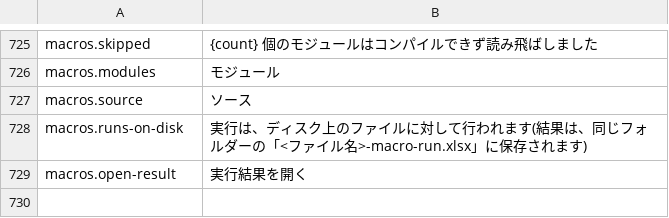
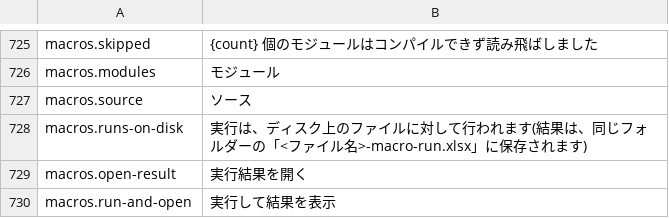
Before and after one commit to dinosauria123/ibis-office-vba, a TSV file: crates/ibis-office-app/i18n/ja/shell.tsv, drawn as a sheet; only a part is shown, gaps mark what is left out; the diff names each change by its address in the sheet, - before the commit and + after, or states it on an @@ line.

Commit message:
VBA window: one 実行して結果を表示 button runs and opens the result
The three clicks (実行 → banner's 実行する → 実行結果を開く) shrink to
one: the button runs on the disk file and, on success, opens the output
workbook in the editor at once. The warning banner stays informational
(no gate), and the confirmation-before-run flow (awaiting_confirmation,
macros.yes-run) is out; i18n key macros.run-and-open (en/ja), READMEs
and the plugin README updated to match.

```diff
--- a/crates/ibis-office-app/i18n/ja/shell.tsv
+++ b/crates/ibis-office-app/i18n/ja/shell.tsv
+row 730: macros.run-and-open | 実行して結果を表示
```
Also changed, not shown: crates/ibis-office-app/i18n/en/shell.tsv, 4 other files.
